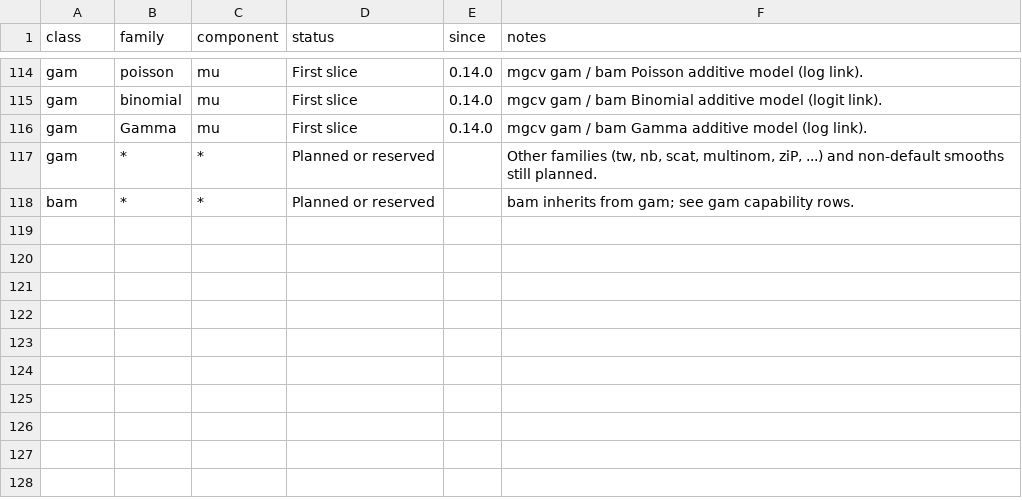
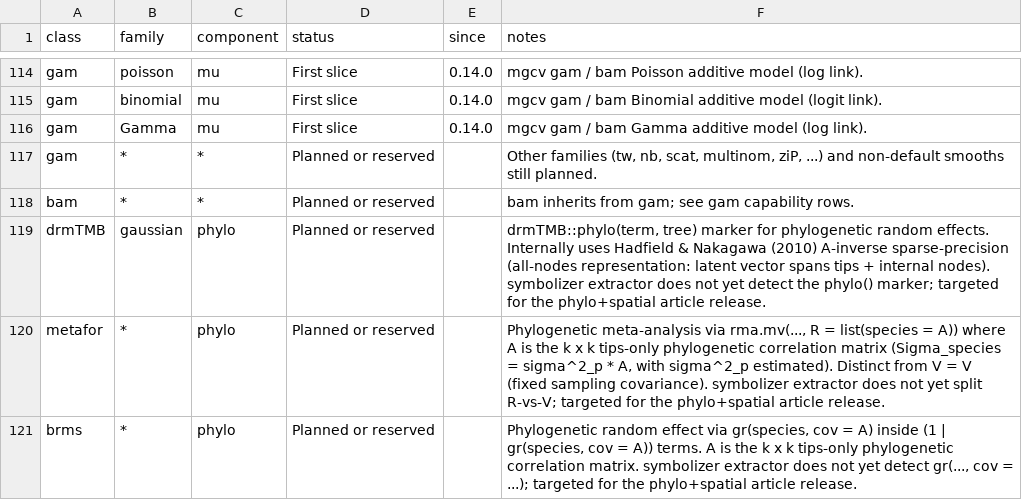
Before and after one commit to itchyshin/symbolizer, a CSV file: inst/extdata/capabilities.csv, drawn as a sheet; only a part is shown, gaps mark what is left out; the diff names each change by its address in the sheet, - before the commit and + after, or states it on an @@ line.

```diff
--- a/inst/extdata/capabilities.csv
+++ b/inst/extdata/capabilities.csv
+row 119: drmTMB | gaussian | phylo | Planned or reserved |  | drmTMB::phylo(term, tree) marker for phylogenetic random effects. Internally uses Hadfield & Nakagawa (2010) A-inverse sparse-precision (all-nodes representation: latent vector spans tips + internal nodes). symbolizer extractor does not yet detect the phylo() marker; targeted for the phylo+spatial article release.
+row 120: metafor | * | phylo | Planned or reserved |  | Phylogenetic meta-analysis via rma.mv(..., R = list(species = A)) where A is the k x k tips-only phylogenetic correlation matrix (Sigma_species = sigma^2_p * A, with sigma^2_p estimated). Distinct from V = V (fixed sampling covariance). symbolizer extractor does not yet split R-vs-V; targeted for the phylo+spatial article release.
+row 121: brms | * | phylo | Planned or reserved |  | Phylogenetic random effect via gr(species, cov = A) inside (1 | gr(species, cov = A)) terms. A is the k x k tips-only phylogenetic correlation matrix. symbolizer extractor does not yet detect gr(..., cov = ...); targeted for the phylo+spatial article release.
```
Also changed, not shown: 11 other files.
